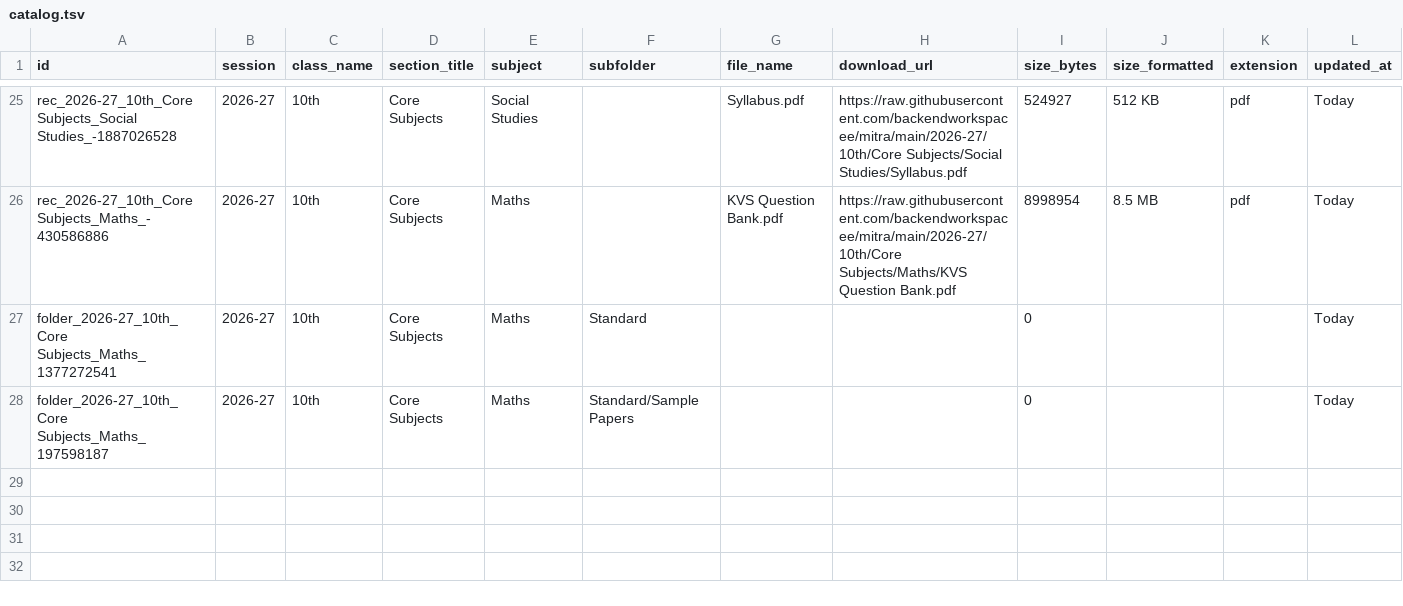
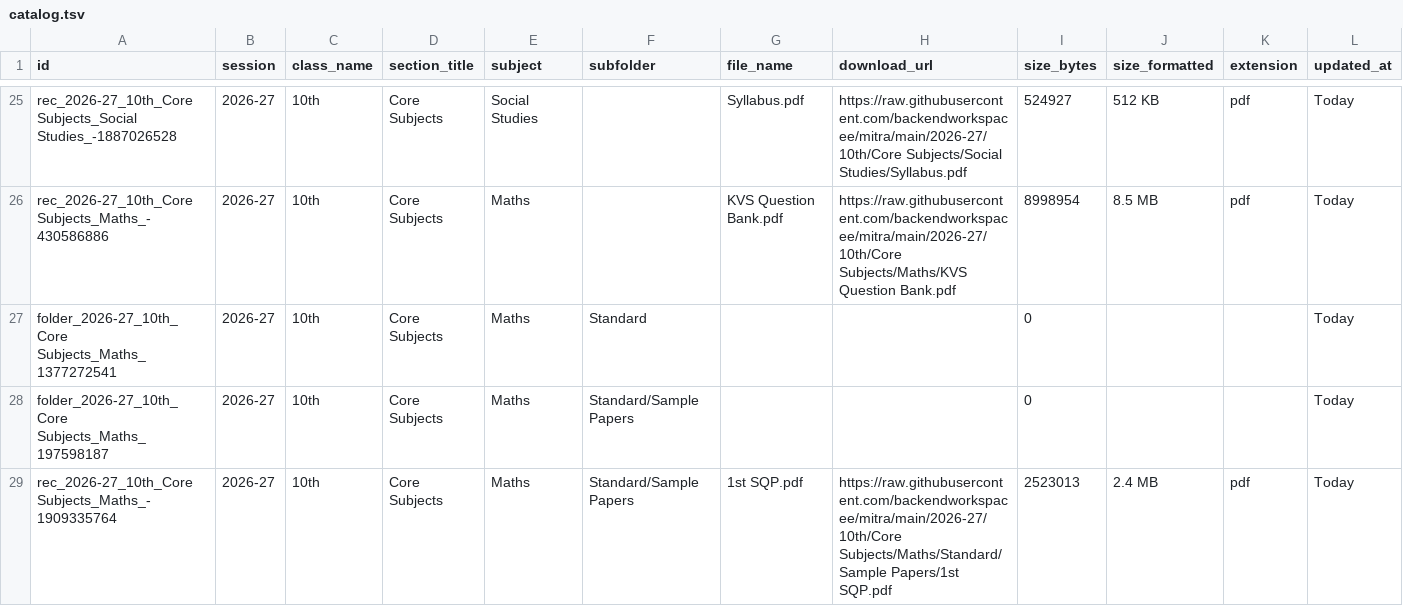
Before and after one commit to backendworkspacee/mitra, a TSV file: catalog.tsv, drawn as a sheet; only a part is shown, gaps mark what is left out; the diff names each change by its address in the sheet, - before the commit and + after, or states it on an @@ line.

Commit message:
Update catalog.tsv table [Marks Mitra Admin]

```diff
--- a/catalog.tsv
+++ b/catalog.tsv
+row 29: rec_2026-27_10th_Core Subjects_Maths_-1909335764 | 2026-27 | 10th | Core Subjects | Maths | Standard/Sample Papers | 1st SQP.pdf | https://raw.githubusercontent.com/backendworkspacee/mitra/main/2026-27/10th/Core Subjects/Maths/Standard/Sample Papers/1st SQP.pdf | 2523013 | 2.4 MB | pdf | Today
```
